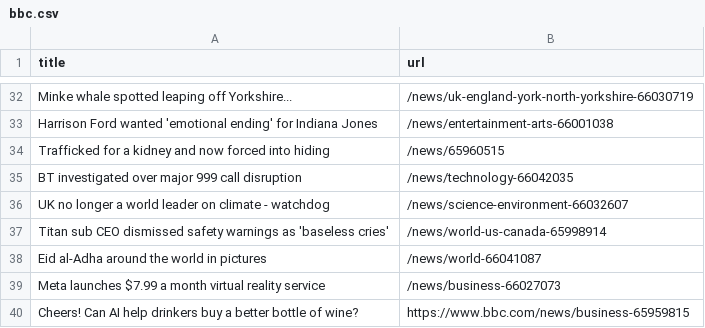
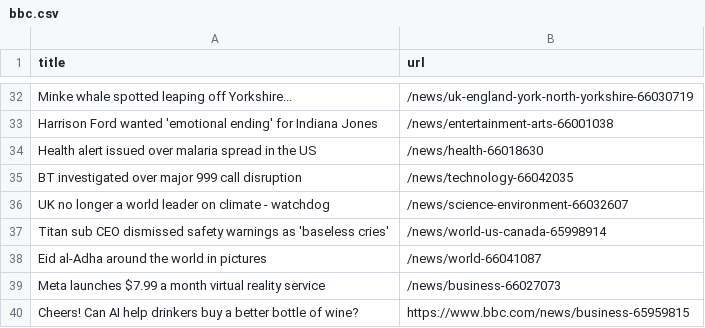
Before and after one commit to torythetortle/automatic-scraper-bbc, a CSV file: bbc.csv, drawn as a sheet; only a part is shown, gaps mark what is left out; removed rows and columns are numbered as before the commit, all else as after; the diff names each change by its address in the sheet, - before the commit and + after, or states it on an @@ line.

```diff
--- a/bbc.csv
+++ b/bbc.csv
-row 34: Trafficked for a kidney and now forced into hiding | /news/65960515
+row 34: Health alert issued over malaria spread in the US | /news/health-66018630
```
